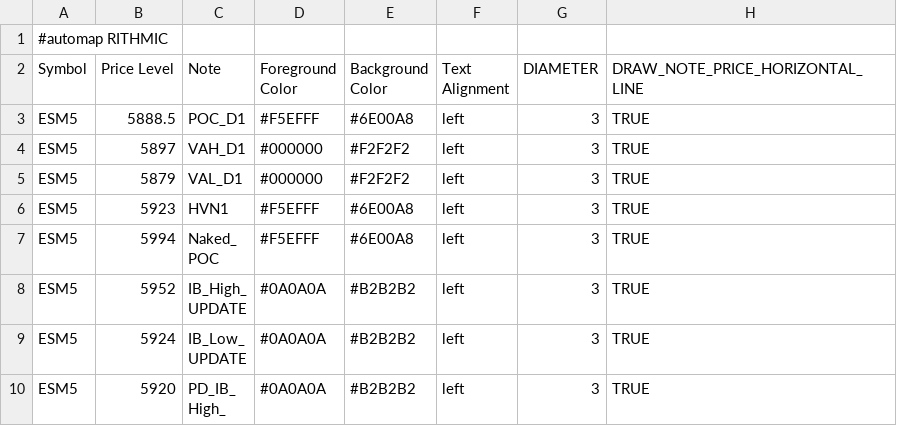
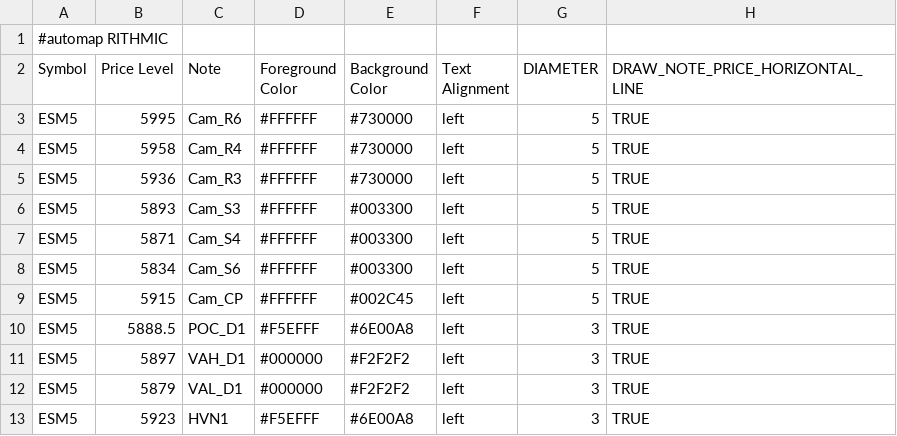
Before and after one commit to Ghostz-Of-Moar/Bookmap_NOTES, a CSV file: CloudNotes_TPO_HTF_levels - Sheet1.csv, drawn as a sheet; only a part is shown; the shorter side is filled out with more unchanged rows.

Commit message:
Update CloudNotes_TPO_HTF_levels - Sheet1.csv

```diff
--- a/CloudNotes_TPO_HTF_levels - Sheet1.csv
+++ b/CloudNotes_TPO_HTF_levels - Sheet1.csv
@@ -2,2 +2,9 @@
 Symbol,Price Level,Note,Foreground Color,Background Color,Text Alignment,DIAMETER, DRAW_NOTE_PRICE_HORIZONTAL_LINE
+ESM5,5995,Cam_R6,#FFFFFF,#730000,left,5,TRUE
+ESM5,5958,Cam_R4,#FFFFFF,#730000,left,5,TRUE
+ESM5,5936,Cam_R3,#FFFFFF,#730000,left,5,TRUE
+ESM5,5893,Cam_S3,#FFFFFF,#003300,left,5,TRUE
+ESM5,5871,Cam_S4,#FFFFFF,#003300,left,5,TRUE
+ESM5,5834,Cam_S6,#FFFFFF,#003300,left,5,TRUE
+ESM5,5915,Cam_CP,#FFFFFF,#002C45,left,5,TRUE
 ESM5,5888.5,POC_D1,#F5EFFF,#6E00A8,left,3,TRUE
```
